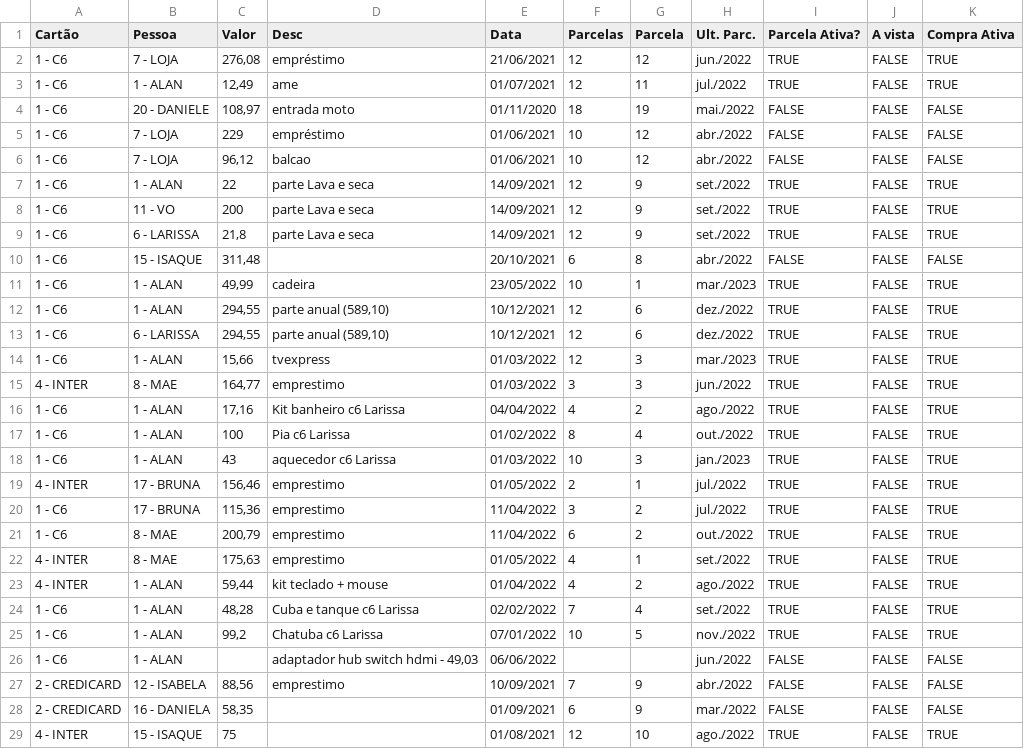
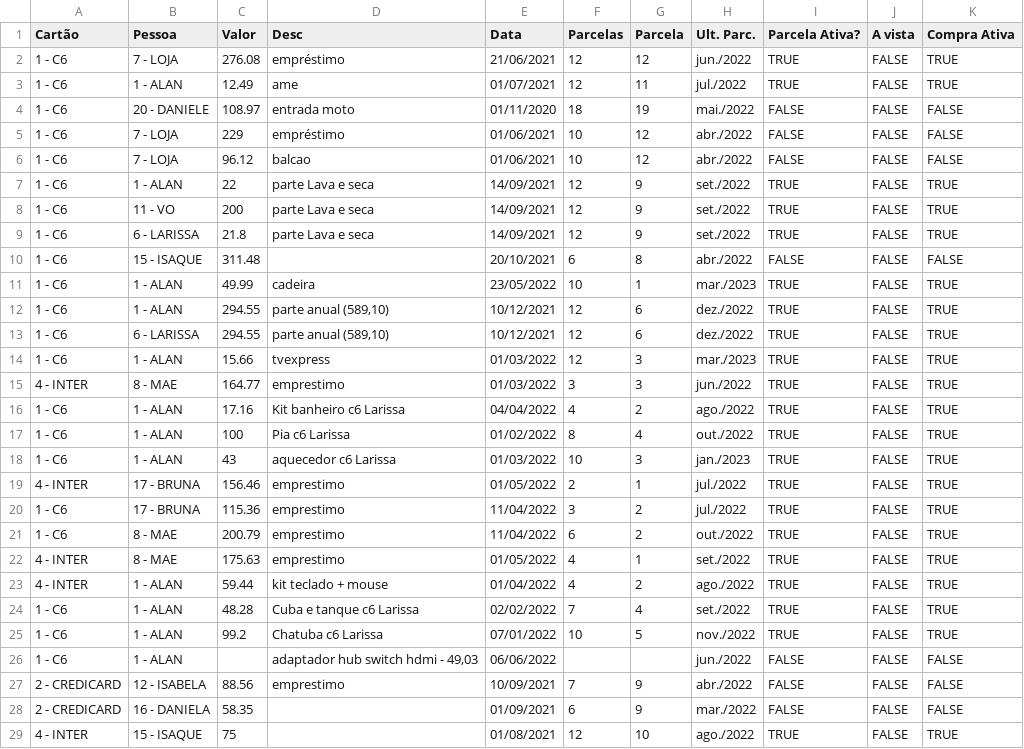
Before and after one commit to alanrente/planilhas-panda, a CSV file: CONTAS - 04_22 - Gastos.csv, drawn as a sheet; only a part is shown; the diff covers the shown part only.

Commit message:
mudando numero de real para dolar

```diff
--- a/CONTAS - 04_22 - Gastos.csv
+++ b/CONTAS - 04_22 - Gastos.csv
@@ -1,29 +1,29 @@
 Cartão,Pessoa,Valor,Desc,Data,Parcelas,Parcela,Ult. Parc.,Parcela Ativa?,A vista,Compra Ativa
-1 - C6,7 - LOJA,"276,08",empréstimo,21/06/2021,12,12,jun./2022,TRUE,FALSE,TRUE
-1 - C6,1 - ALAN,"12,49",ame,01/07/2021,12,11,jul./2022,TRUE,FALSE,TRUE
-1 - C6,20 - DANIELE,"108,97",entrada moto,01/11/2020,18,19,mai./2022,FALSE,FALSE,FALSE
+1 - C6,7 - LOJA,276.08,empréstimo,21/06/2021,12,12,jun./2022,TRUE,FALSE,TRUE
+1 - C6,1 - ALAN,12.49,ame,01/07/2021,12,11,jul./2022,TRUE,FALSE,TRUE
+1 - C6,20 - DANIELE,108.97,entrada moto,01/11/2020,18,19,mai./2022,FALSE,FALSE,FALSE
 1 - C6,7 - LOJA,229,empréstimo,01/06/2021,10,12,abr./2022,FALSE,FALSE,FALSE
-1 - C6,7 - LOJA,"96,12",balcao,01/06/2021,10,12,abr./2022,FALSE,FALSE,FALSE
+1 - C6,7 - LOJA,96.12,balcao,01/06/2021,10,12,abr./2022,FALSE,FALSE,FALSE
 1 - C6,1 - ALAN,22,parte Lava e seca,14/09/2021,12,9,set./2022,TRUE,FALSE,TRUE
 1 - C6,11 - VO,200,parte Lava e seca,14/09/2021,12,9,set./2022,TRUE,FALSE,TRUE
-1 - C6,6 - LARISSA,"21,8",parte Lava e seca,14/09/2021,12,9,set./2022,TRUE,FALSE,TRUE
-1 - C6,15 - ISAQUE,"311,48",,20/10/2021,6,8,abr./2022,FALSE,FALSE,FALSE
-1 - C6,1 - ALAN,"49,99",cadeira,23/05/2022,10,1,mar./2023,TRUE,FALSE,TRUE
-1 - C6,1 - ALAN,"294,55","parte anual (589,10)",10/12/2021,12,6,dez./2022,TRUE,FALSE,TRUE
-1 - C6,6 - LARISSA,"294,55","parte anual (589,10)",10/12/2021,12,6,dez./2022,TRUE,FALSE,TRUE
-1 - C6,1 - ALAN,"15,66",tvexpress,01/03/2022,12,3,mar./2023,TRUE,FALSE,TRUE
-4 - INTER,8 - MAE,"164,77",emprestimo,01/03/2022,3,3,jun./2022,TRUE,FALSE,TRUE
-1 - C6,1 - ALAN,"17,16",Kit banheiro c6 Larissa,04/04/2022,4,2,ago./2022,TRUE,FALSE,TRUE
+1 - C6,6 - LARISSA,21.8,parte Lava e seca,14/09/2021,12,9,set./2022,TRUE,FALSE,TRUE
+1 - C6,15 - ISAQUE,311.48,,20/10/2021,6,8,abr./2022,FALSE,FALSE,FALSE
+1 - C6,1 - ALAN,49.99,cadeira,23/05/2022,10,1,mar./2023,TRUE,FALSE,TRUE
+1 - C6,1 - ALAN,294.55,"parte anual (589,10)",10/12/2021,12,6,dez./2022,TRUE,FALSE,TRUE
+1 - C6,6 - LARISSA,294.55,"parte anual (589,10)",10/12/2021,12,6,dez./2022,TRUE,FALSE,TRUE
+1 - C6,1 - ALAN,15.66,tvexpress,01/03/2022,12,3,mar./2023,TRUE,FALSE,TRUE
+4 - INTER,8 - MAE,164.77,emprestimo,01/03/2022,3,3,jun./2022,TRUE,FALSE,TRUE
+1 - C6,1 - ALAN,17.16,Kit banheiro c6 Larissa,04/04/2022,4,2,ago./2022,TRUE,FALSE,TRUE
 1 - C6,1 - ALAN,100,Pia c6 Larissa,01/02/2022,8,4,out./2022,TRUE,FALSE,TRUE
 1 - C6,1 - ALAN,43,aquecedor c6 Larissa,01/03/2022,10,3,jan./2023,TRUE,FALSE,TRUE
-4 - INTER,17 - BRUNA,"156,46",emprestimo,01/05/2022,2,1,jul./2022,TRUE,FALSE,TRUE
-1 - C6,17 - BRUNA,"115,36",emprestimo,11/04/2022,3,2,jul./2022,TRUE,FALSE,TRUE
-1 - C6,8 - MAE,"200,79",emprestimo,11/04/2022,6,2,out./2022,TRUE,FALSE,TRUE
-4 - INTER,8 - MAE,"175,63",emprestimo,01/05/2022,4,1,set./2022,TRUE,FALSE,TRUE
-4 - INTER,1 - ALAN,"59,44",kit teclado + mouse,01/04/2022,4,2,ago./2022,TRUE,FALSE,TRUE
-1 - C6,1 - ALAN,"48,28",Cuba e tanque c6 Larissa,02/02/2022,7,4,set./2022,TRUE,FALSE,TRUE
-1 - C6,1 - ALAN,"99,2",Chatuba c6 Larissa,07/01/2022,10,5,nov./2022,TRUE,FALSE,TRUE
+4 - INTER,17 - BRUNA,156.46,emprestimo,01/05/2022,2,1,jul./2022,TRUE,FALSE,TRUE
+1 - C6,17 - BRUNA,115.36,emprestimo,11/04/2022,3,2,jul./2022,TRUE,FALSE,TRUE
+1 - C6,8 - MAE,200.79,emprestimo,11/04/2022,6,2,out./2022,TRUE,FALSE,TRUE
+4 - INTER,8 - MAE,175.63,emprestimo,01/05/2022,4,1,set./2022,TRUE,FALSE,TRUE
+4 - INTER,1 - ALAN,59.44,kit teclado + mouse,01/04/2022,4,2,ago./2022,TRUE,FALSE,TRUE
+1 - C6,1 - ALAN,48.28,Cuba e tanque c6 Larissa,02/02/2022,7,4,set./2022,TRUE,FALSE,TRUE
+1 - C6,1 - ALAN,99.2,Chatuba c6 Larissa,07/01/2022,10,5,nov./2022,TRUE,FALSE,TRUE
 1 - C6,1 - ALAN,,"adaptador hub switch hdmi - 49,03",06/06/2022,,,jun./2022,FALSE,FALSE,FALSE
-2 - CREDICARD,12 - ISABELA,"88,56",emprestimo,10/09/2021,7,9,abr./2022,FALSE,FALSE,FALSE
-2 - CREDICARD,16 - DANIELA,"58,35",,01/09/2021,6,9,mar./2022,FALSE,FALSE,FALSE
+2 - CREDICARD,12 - ISABELA,88.56,emprestimo,10/09/2021,7,9,abr./2022,FALSE,FALSE,FALSE
+2 - CREDICARD,16 - DANIELA,58.35,,01/09/2021,6,9,mar./2022,FALSE,FALSE,FALSE
 4 - INTER,15 - ISAQUE,75,,01/08/2021,12,10,ago./2022,TRUE,FALSE,TRUE
```
Also changed, not shown: 2 edited cells elsewhere in this file.
